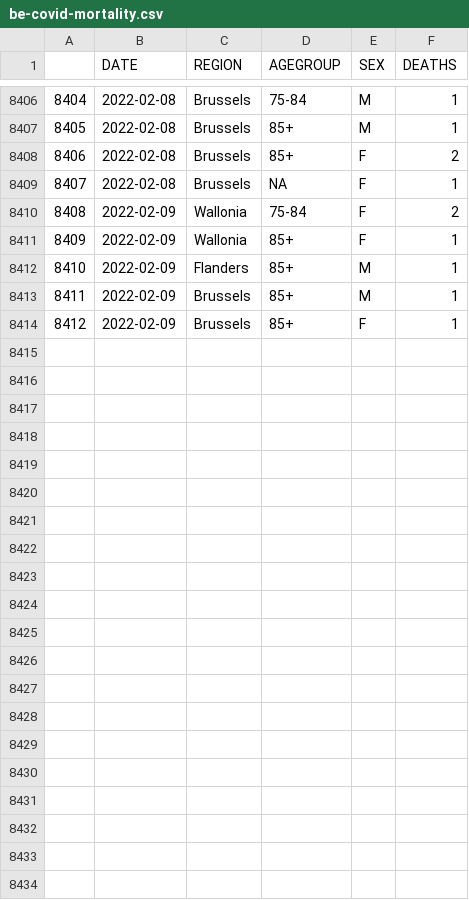
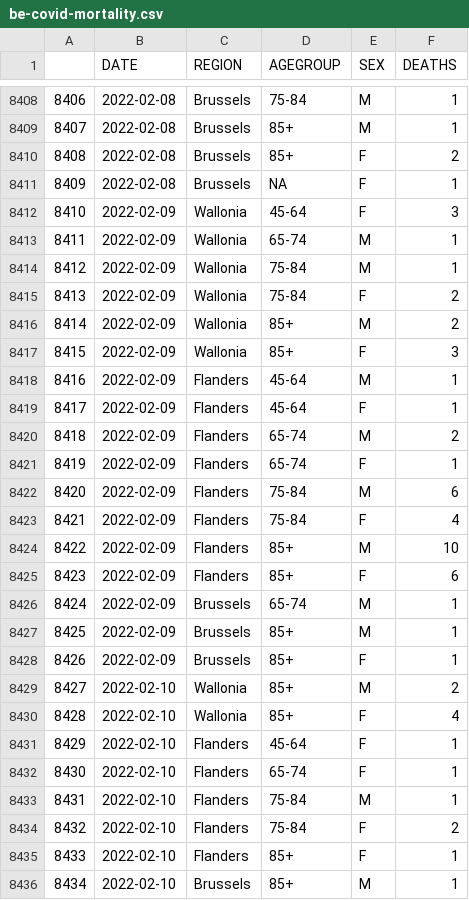
Before and after one commit to pschaus/covidatabe, a CSV file: static/csv/be-covid-mortality.csv, drawn as a sheet; only a part is shown, gaps mark what is left out; addresses are those after the commit; the diff covers the shown part only; the diff names each change by its address in the sheet, - before the commit and + after, or states it on an @@ line.

```diff
--- a/static/csv/be-covid-mortality.csv
+++ b/static/csv/be-covid-mortality.csv
@@ column A renumbered between rows 8398 and 8428 @@
+row 8412: 8410 | 2022-02-09 | Wallonia | 45-64 | F | 3
+row 8413: 8411 | 2022-02-09 | Wallonia | 65-74 | M | 1
+row 8414: 8412 | 2022-02-09 | Wallonia | 75-84 | M | 1
+row 8416: 8414 | 2022-02-09 | Wallonia | 85+ | M | 2
-F8417 (DEATHS): 1
+F8417 (DEATHS): 3
-D8418 (AGEGROUP): 85+
+D8418 (AGEGROUP): 45-64
+row 8419: 8417 | 2022-02-09 | Flanders | 45-64 | F | 1
+row 8420: 8418 | 2022-02-09 | Flanders | 65-74 | M | 2
+row 8421: 8419 | 2022-02-09 | Flanders | 65-74 | F | 1
+row 8422: 8420 | 2022-02-09 | Flanders | 75-84 | M | 6
+row 8423: 8421 | 2022-02-09 | Flanders | 75-84 | F | 4
+row 8424: 8422 | 2022-02-09 | Flanders | 85+ | M | 10
+row 8425: 8423 | 2022-02-09 | Flanders | 85+ | F | 6
+row 8426: 8424 | 2022-02-09 | Brussels | 65-74 | M | 1
+row 8429: 8427 | 2022-02-10 | Wallonia | 85+ | M | 2
+row 8430: 8428 | 2022-02-10 | Wallonia | 85+ | F | 4
+row 8431: 8429 | 2022-02-10 | Flanders | 45-64 | F | 1
+row 8432: 8430 | 2022-02-10 | Flanders | 65-74 | F | 1
+row 8433: 8431 | 2022-02-10 | Flanders | 75-84 | M | 1
+row 8434: 8432 | 2022-02-10 | Flanders | 75-84 | F | 2
+row 8435: 8433 | 2022-02-10 | Flanders | 85+ | F | 1
+row 8436: 8434 | 2022-02-10 | Brussels | 85+ | M | 1
```
Also changed, not shown: 2 added rows and 10 edited cells elsewhere in this file, static/csv/be-covid-provinces-all.csv, 8 other files.
